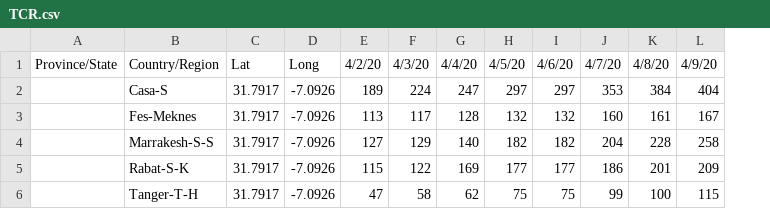
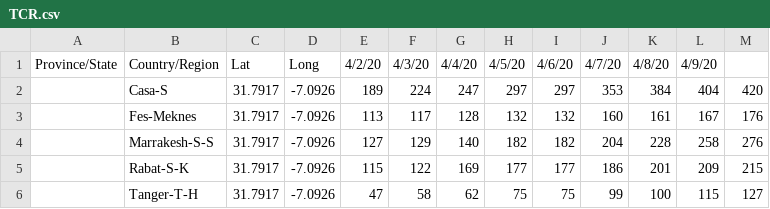
Before and after one commit to NCA-morocco/DATA, a CSV file: TCR.csv, drawn as a sheet; the diff names each change by its address in the sheet, - before the commit and + after, or states it on an @@ line.

Commit message:
Update TCR.csv

```diff
--- a/TCR.csv
+++ b/TCR.csv
+column M, rows 2-6: 420 | 176 | 276 | 215 | 127
```
